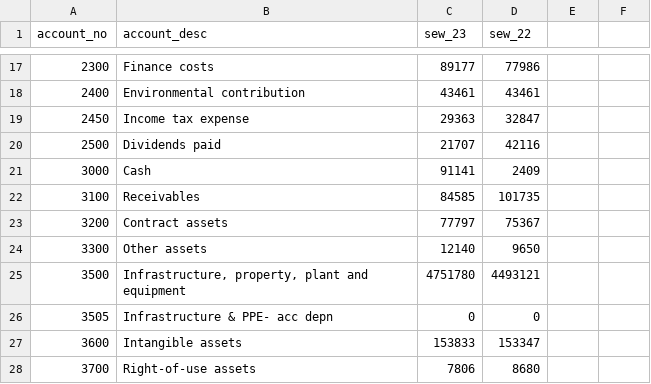
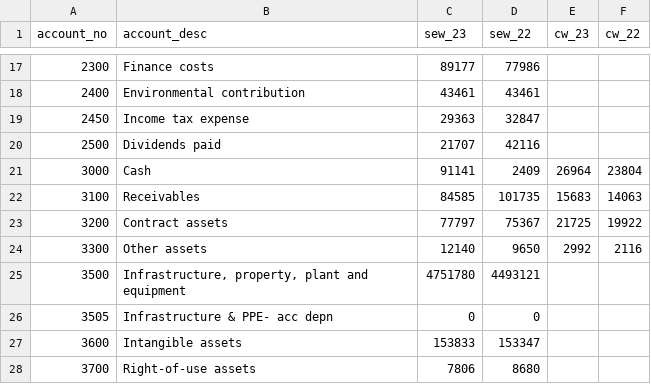
Before and after one commit to Brent-Morrison/Building-Block, a CSV file: data/sew_bals.csv, drawn as a sheet; only a part is shown, gaps mark what is left out; the diff names each change by its address in the sheet, - before the commit and + after, or states it on an @@ line.

```diff
--- a/data/sew_bals.csv
+++ b/data/sew_bals.csv
-E1: (empty)
+E1: cw_23
-F1: (empty)
+F1: cw_22
-E21 (cw_23): (empty)
+E21 (cw_23): 26964
-F21 (cw_22): (empty)
+F21 (cw_22): 23804
-E22 (cw_23): (empty)
+E22 (cw_23): 15683
-F22 (cw_22): (empty)
+F22 (cw_22): 14063
-E23 (cw_23): (empty)
+E23 (cw_23): 21725
-F23 (cw_22): (empty)
+F23 (cw_22): 19922
-E24 (cw_23): (empty)
+E24 (cw_23): 2992
-F24 (cw_22): (empty)
+F24 (cw_22): 2116
```
Also changed, not shown: data/price_subm_2023.csv, 5 other files.
